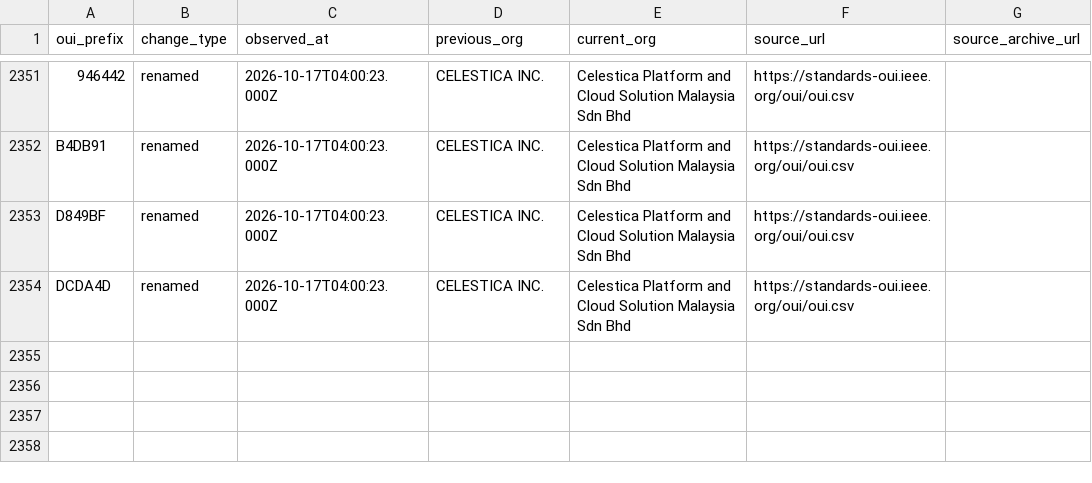
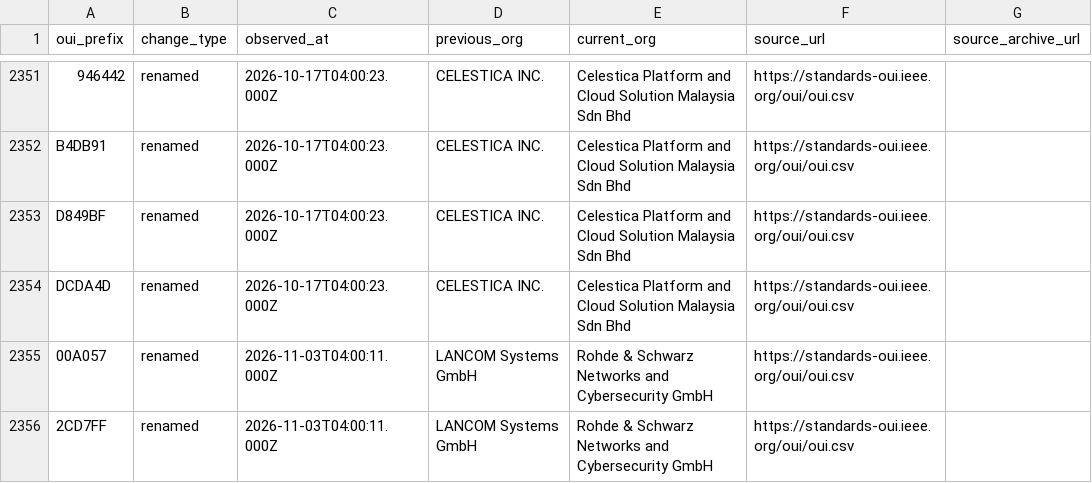
Before and after one commit to Drumworks/oui-change-history, a CSV file: oui-changes.csv, drawn as a sheet; only a part is shown, gaps mark what is left out; the diff names each change by its address in the sheet, - before the commit and + after, or states it on an @@ line.

```diff
--- a/oui-changes.csv
+++ b/oui-changes.csv
+row 2355: 00A057 | renamed | 2026-11-03T04:00:11.000Z | LANCOM Systems GmbH | Rohde & Schwarz Networks and Cybersecurity GmbH | https://standards-oui.ieee.org/oui/oui.csv
+row 2356: 2CD7FF | renamed | 2026-11-03T04:00:11.000Z | LANCOM Systems GmbH | Rohde & Schwarz Networks and Cybersecurity GmbH | https://standards-oui.ieee.org/oui/oui.csv
```
Also changed, not shown: known-duplicate-prefixes.csv, observations.csv, 6 other files.
